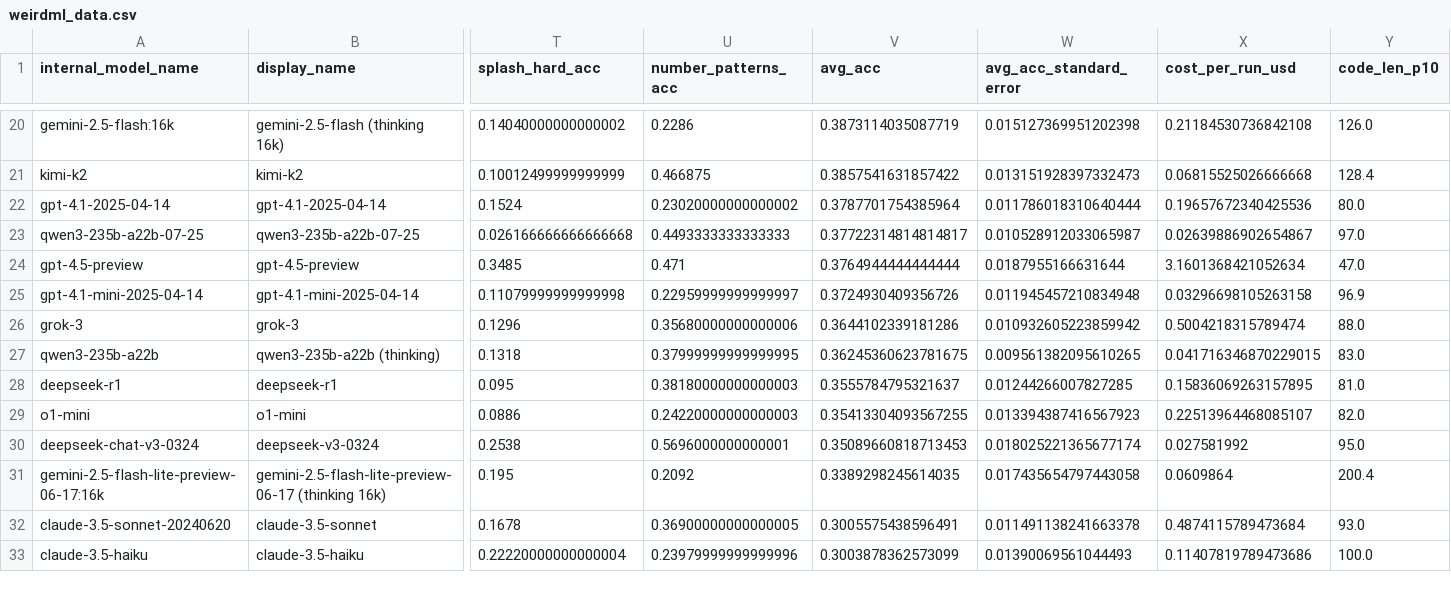
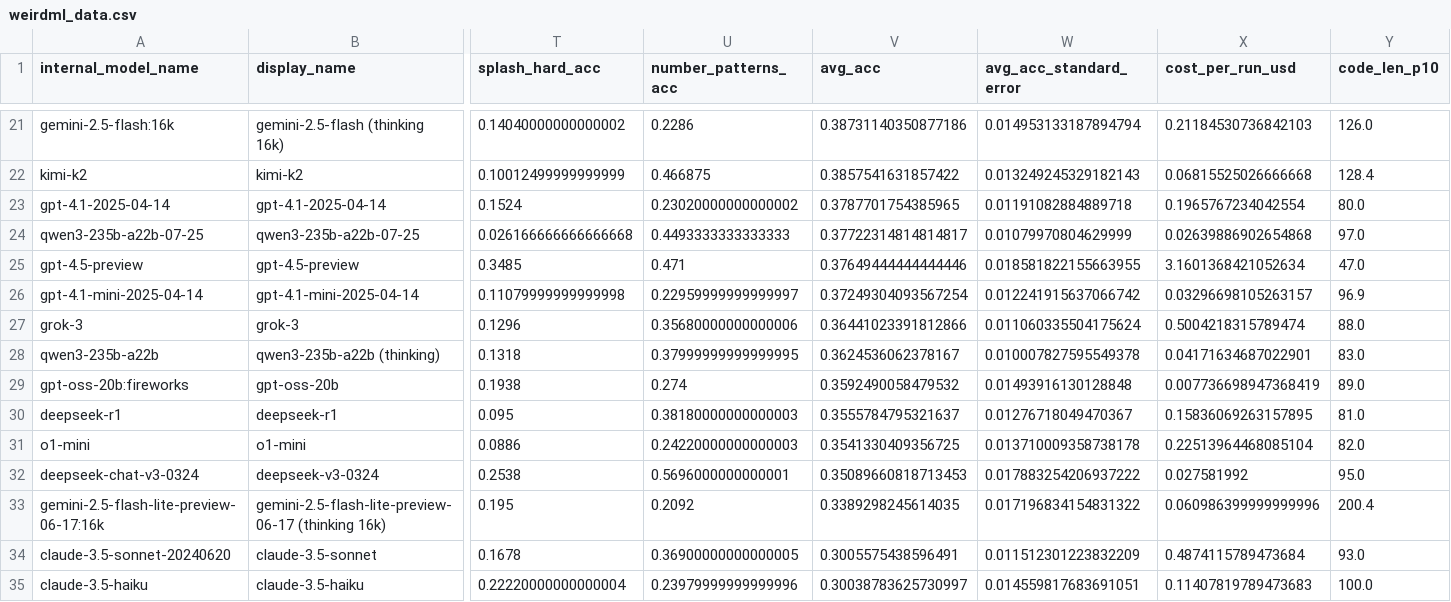
Before and after one commit to htihle/htihle.github.io, a CSV file: data/weirdml_data.csv, drawn as a sheet; only a part is shown, gaps mark what is left out; addresses are those after the commit; rows hold the shown columns only; the diff covers the shown part only; the diff names each change by its address in the sheet, - before the commit and + after, or states it on an @@ line.

```diff
--- a/data/weirdml_data.csv
+++ b/data/weirdml_data.csv
-V21 (avg_acc): 0.3873114035087719
+V21 (avg_acc): 0.38731140350877186
-W21 (avg_acc_standard_error): 0.015127369951202398
+W21 (avg_acc_standard_error): 0.014953133187894794
-X21 (cost_per_run_usd): 0.21184530736842108
+X21 (cost_per_run_usd): 0.21184530736842103
-W22 (avg_acc_standard_error): 0.013151928397332473
+W22 (avg_acc_standard_error): 0.013249245329182143
-V23 (avg_acc): 0.3787701754385964
+V23 (avg_acc): 0.3787701754385965
-W23 (avg_acc_standard_error): 0.011786018310640444
+W23 (avg_acc_standard_error): 0.01191082884889718
-X23 (cost_per_run_usd): 0.19657672340425536
+X23 (cost_per_run_usd): 0.1965767234042554
-W24 (avg_acc_standard_error): 0.010528912033065987
+W24 (avg_acc_standard_error): 0.01079970804629999
-X24 (cost_per_run_usd): 0.02639886902654867
+X24 (cost_per_run_usd): 0.02639886902654868
-V25 (avg_acc): 0.3764944444444444
+V25 (avg_acc): 0.37649444444444446
-W25 (avg_acc_standard_error): 0.0187955166631644
+W25 (avg_acc_standard_error): 0.018581822155663955
-V26 (avg_acc): 0.3724930409356726
+V26 (avg_acc): 0.37249304093567254
-W26 (avg_acc_standard_error): 0.011945457210834948
+W26 (avg_acc_standard_error): 0.012241915637066742
-X26 (cost_per_run_usd): 0.03296698105263158
+X26 (cost_per_run_usd): 0.03296698105263157
-V27 (avg_acc): 0.3644102339181286
+V27 (avg_acc): 0.36441023391812866
-W27 (avg_acc_standard_error): 0.010932605223859942
+W27 (avg_acc_standard_error): 0.011060335504175624
-V28 (avg_acc): 0.36245360623781675
+V28 (avg_acc): 0.3624536062378167
-W28 (avg_acc_standard_error): 0.009561382095610265
+W28 (avg_acc_standard_error): 0.010007827595549378
-X28 (cost_per_run_usd): 0.041716346870229015
+X28 (cost_per_run_usd): 0.04171634687022901
+row 29: gpt-oss-20b:fireworks | gpt-oss-20b | 0.1938 | 0.274 | 0.3592490058479532 | 0.01493916130128848 | 0.007736698947368419 | 89.0
-W30 (avg_acc_standard_error): 0.01244266007827285
+W30 (avg_acc_standard_error): 0.01276718049470367
-V31 (avg_acc): 0.35413304093567255
+V31 (avg_acc): 0.3541330409356725
-W31 (avg_acc_standard_error): 0.013394387416567923
+W31 (avg_acc_standard_error): 0.013710009358738178
-X31 (cost_per_run_usd): 0.22513964468085107
+X31 (cost_per_run_usd): 0.22513964468085104
-W32 (avg_acc_standard_error): 0.018025221365677174
+W32 (avg_acc_standard_error): 0.017883254206937222
-W33 (avg_acc_standard_error): 0.017435654797443058
+W33 (avg_acc_standard_error): 0.017196834154831322
-X33 (cost_per_run_usd): 0.0609864
+X33 (cost_per_run_usd): 0.060986399999999996
-W34 (avg_acc_standard_error): 0.011491138241663378
+W34 (avg_acc_standard_error): 0.011512301223832209
-V35 (avg_acc): 0.3003878362573099
+V35 (avg_acc): 0.30038783625730997
-W35 (avg_acc_standard_error): 0.01390069561044493
+W35 (avg_acc_standard_error): 0.014559817683691051
-X35 (cost_per_run_usd): 0.11407819789473686
+X35 (cost_per_run_usd): 0.11407819789473683
```
Also changed, not shown: 1 added row and 74 edited cells elsewhere in this file, 3 other files.
